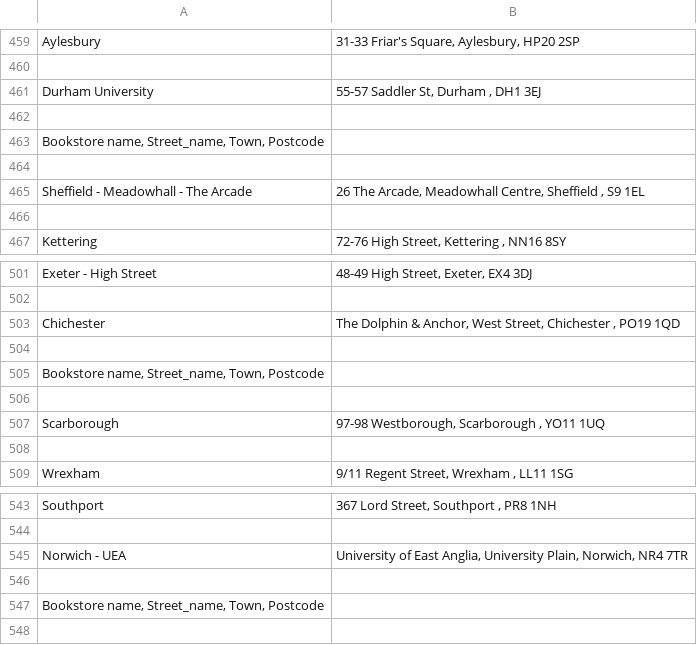
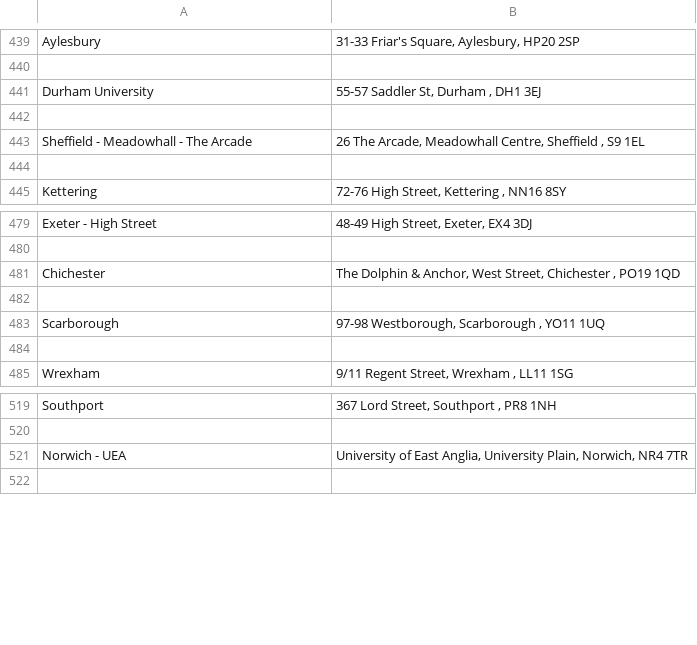
Before and after one commit to tobiolabode/Bookstore_income_project, a CSV file: dataset.csv, drawn as a sheet; only a part is shown, gaps mark what is left out; the diff covers the shown part only; the diff names each change by its address in the sheet, - before the commit and + after, or states it on an @@ line.

Commit message:
Fixed mutiple column names being written into the dataset.

```diff
--- a/dataset.csv
+++ b/dataset.csv
-row 463: Bookstore name, Street_name, Town, Postcode
-row 464: (empty)
-row 505: Bookstore name, Street_name, Town, Postcode
-row 506: (empty)
-row 546: (empty)
-row 547: Bookstore name, Street_name, Town, Postcode
```
Also changed, not shown: 20 removed rows elsewhere in this file, 1 other file.
